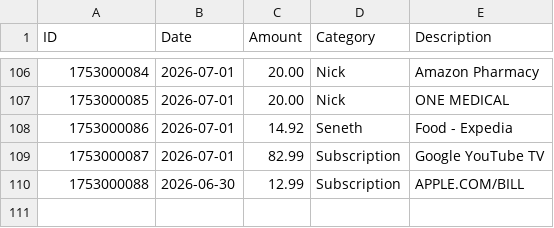
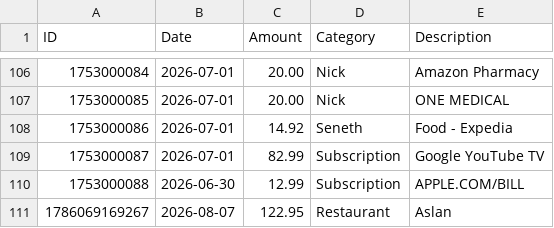
Before and after one commit to swaterman19/budget_app, a CSV file: data/spending.csv, drawn as a sheet; only a part is shown, gaps mark what is left out; the diff names each change by its address in the sheet, - before the commit and + after, or states it on an @@ line.

Commit message:
Add expense: Restaurant $122.95

```diff
--- a/data/spending.csv
+++ b/data/spending.csv
+row 111: 1786069169267 | 2026-08-07 | 122.95 | Restaurant | Aslan
```
